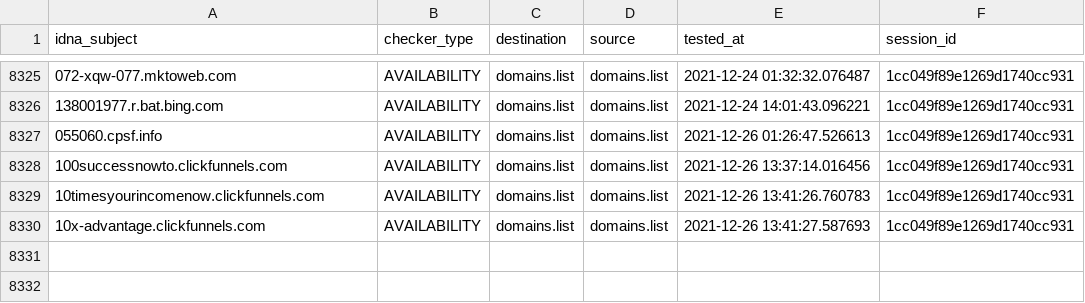
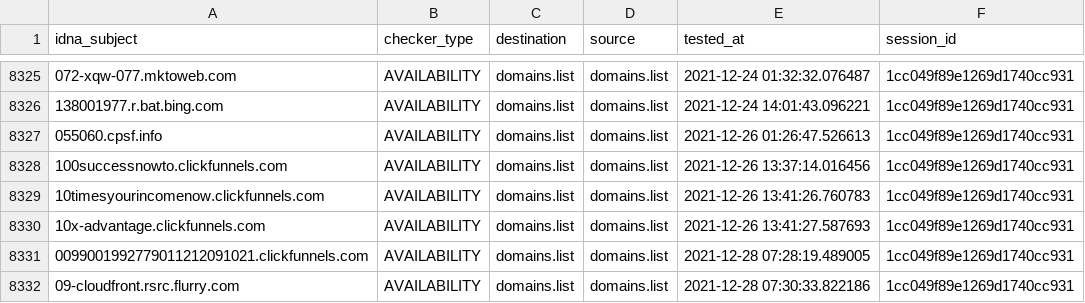
Before and after one commit to Ultimate-Hosts-Blacklist/lightswitch05_hosts_ads-and-tracking-extended, a CSV file: output/domains.list/continue.csv, drawn as a sheet; only a part is shown, gaps mark what is left out.

```diff
--- a/output/domains.list/continue.csv
+++ b/output/domains.list/continue.csv
@@ -8330 +8330,3 @@ idna_subject,checker_type,destination,source,tested_at,session_id
 10x-advantage.clickfunnels.com,AVAILABILITY,domains.list,domains.list,2021-12-26 13:41:27.587693,1cc049f89e1269d1740cc931
+0099001992779011212091021.clickfunnels.com,AVAILABILITY,domains.list,domains.list,2021-12-28 07:28:19.489005,1cc049f89e1269d1740cc931
+09-cloudfront.rsrc.flurry.com,AVAILABILITY,domains.list,domains.list,2021-12-28 07:30:33.822186,1cc049f89e1269d1740cc931
```
Also changed, not shown: 12 other files.
